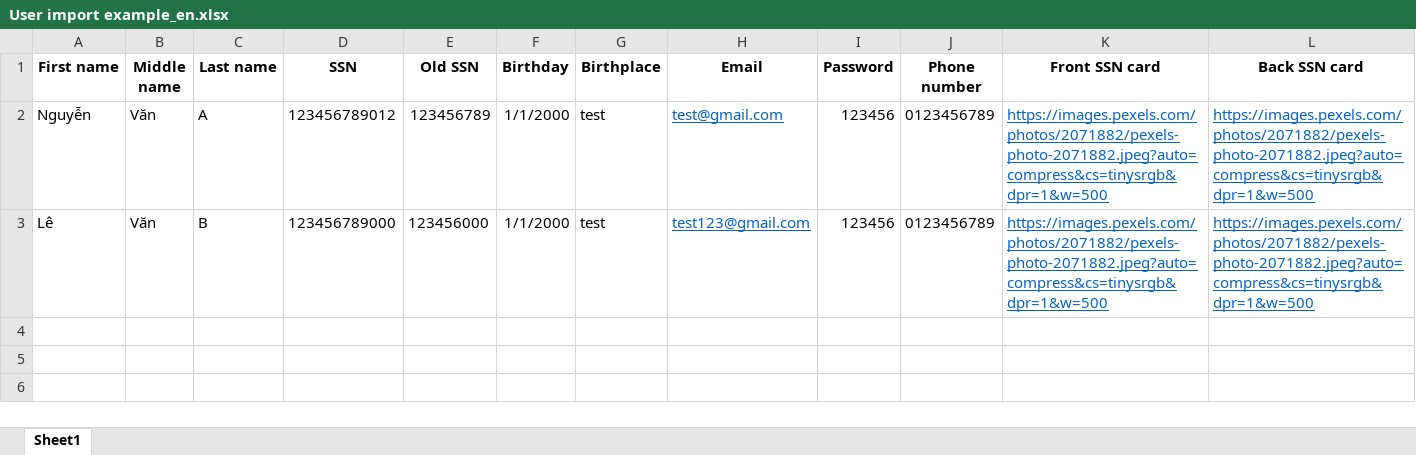
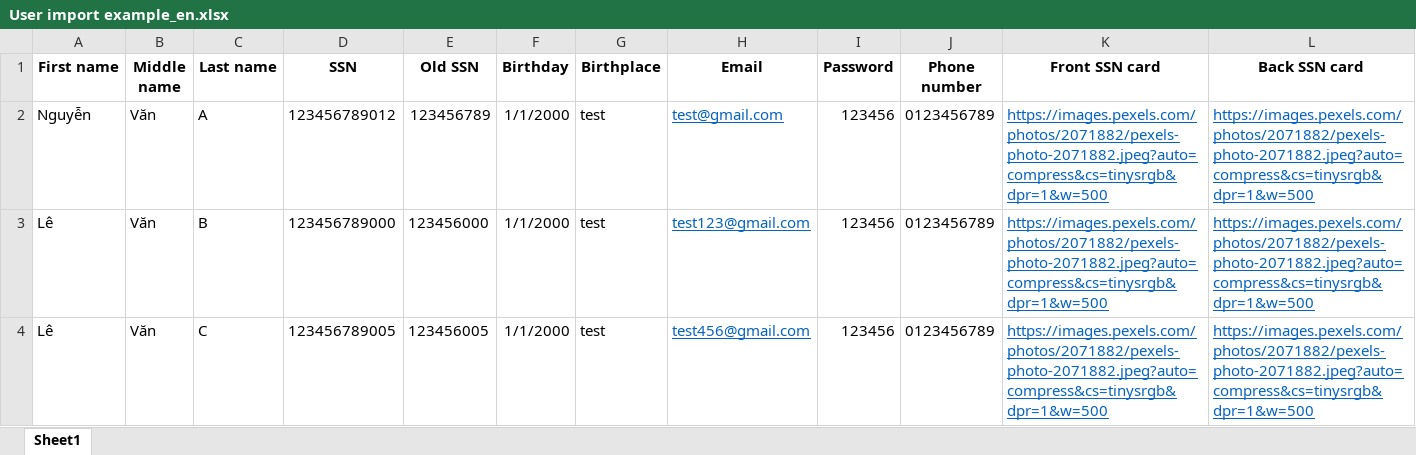
Before and after one commit to NQK-dev-team/Apartment-Management-System-Server, an Excel workbook: public/User import example_en.xlsx, sheet Sheet1, drawn as a sheet; only a part is shown; values as stored, in another font and other column widths than the file's, no borders; rows hold the shown columns only; the diff names each change by its address in the sheet, - before the commit and + after, or states it on an @@ line.

```diff
--- a/public/User import example_en.xlsx (sheet Sheet1)
+++ b/public/User import example_en.xlsx (sheet Sheet1)
+row 4: Lê | Văn | C | 123456789005 | 123456005 | 1/1/2000 | test | test456@gmail.com | 123456 | 0123456789 | https://images.pexels.com/photos/2071882/pexels-photo-2071882.jpeg?auto=compress&cs=tinysrgb&dpr=1&w=500 | https://images.pexels.com/photos/2071882/pexels-photo-2071882.jpeg?auto=compress&cs=tinysrgb&dpr=1&w=500
```
Also changed, not shown: public/User import example_vi.xlsx, 1 other file.
